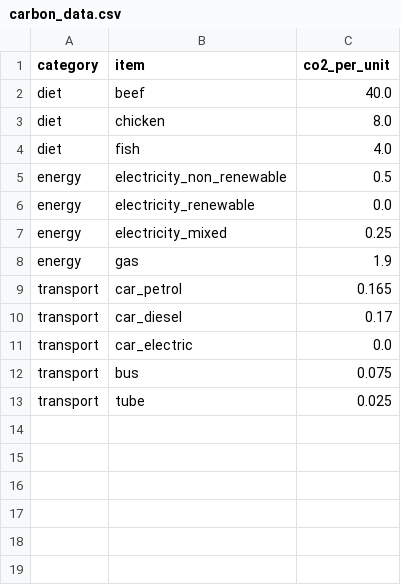
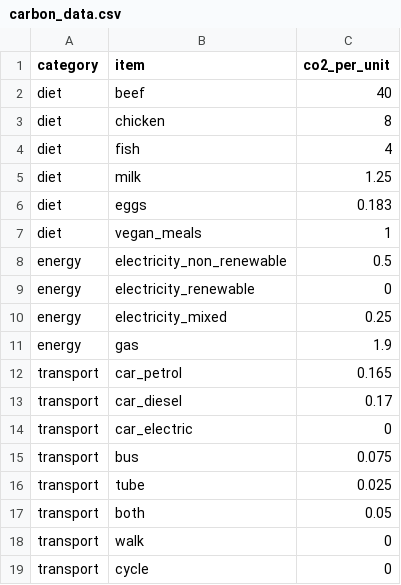
Before and after one commit to alikessen/EcoGenie, a CSV file: data/carbon_data.csv, drawn as a sheet.

```diff
--- a/data/carbon_data.csv
+++ b/data/carbon_data.csv
@@ -1,7 +1,10 @@
 category,item,co2_per_unit
-diet,beef,40.0
-diet,chicken,8.0
-diet,fish,4.0
+diet,beef,40
+diet,chicken,8
+diet,fish,4
+diet,milk,1.25
+diet,eggs,0.183
+diet,vegan_meals,1
 energy,electricity_non_renewable,0.5
-energy,electricity_renewable,0.0
+energy,electricity_renewable,0
 energy,electricity_mixed,0.25
@@ -10,4 +13,7 @@ transport,car_petrol,0.165
 transport,car_diesel,0.17
-transport,car_electric,0.0
+transport,car_electric,0
 transport,bus,0.075
 transport,tube,0.025
+transport,both,0.05
+transport,walk,0
+transport,cycle,0
```
Also changed, not shown: 7 other files.
